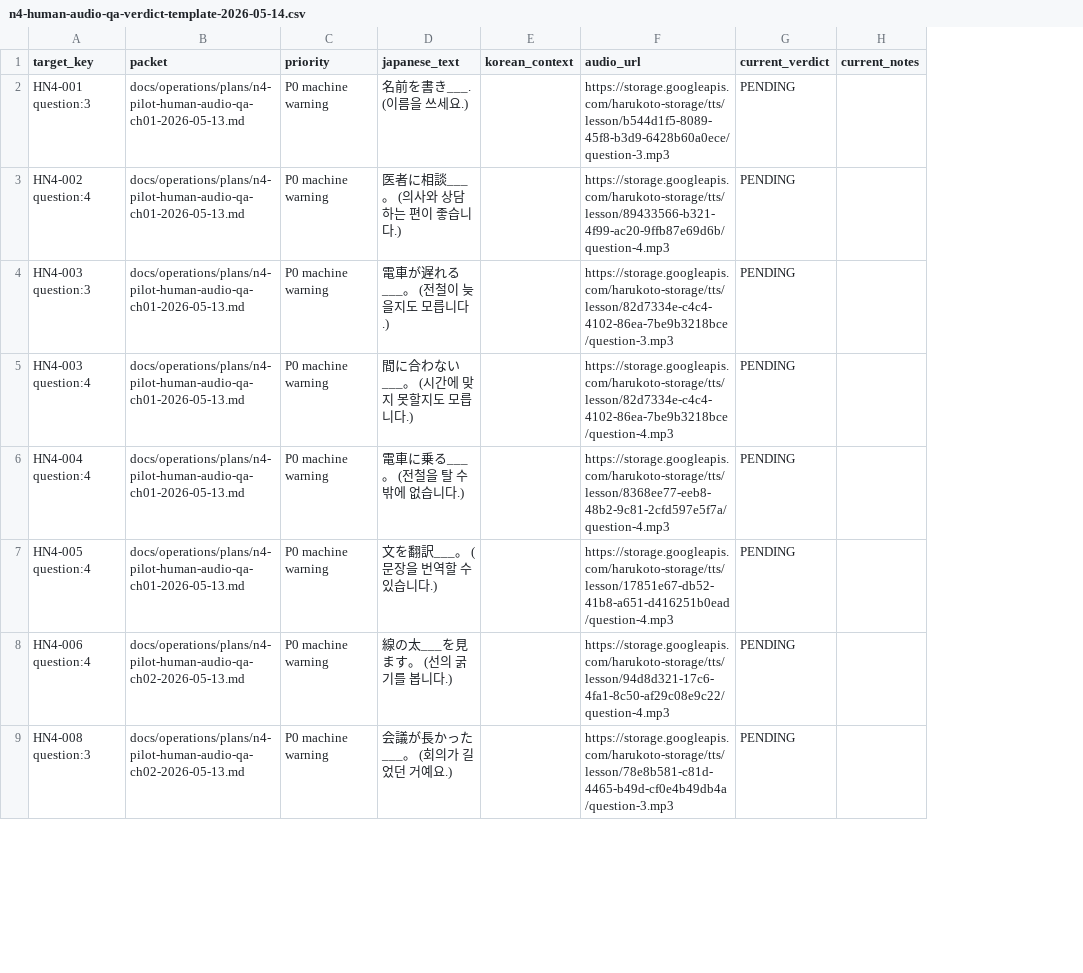
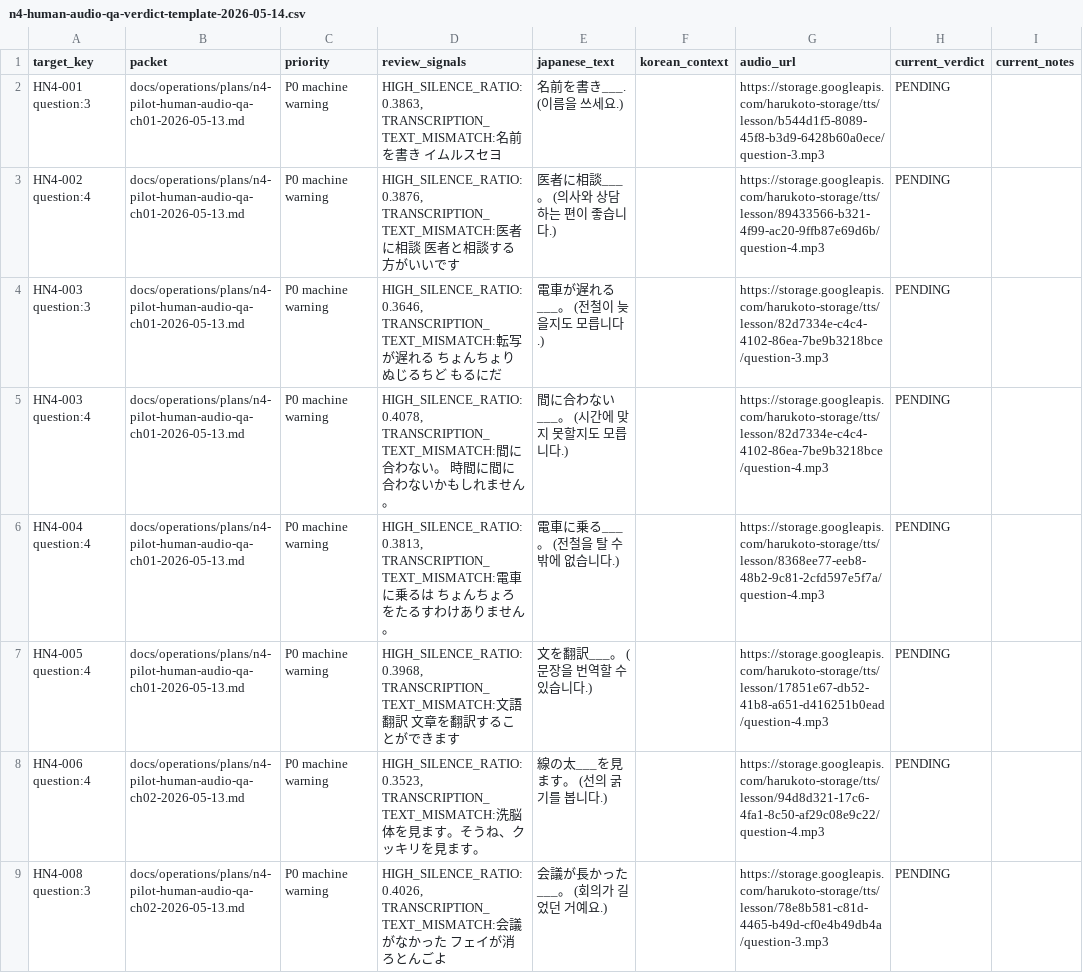
Before and after one commit to WhiteMouseDev/HaruKoto, a CSV file: docs/operations/plans/n4-human-audio-qa-verdict-template-2026-05-14.csv, drawn as a sheet; only a part is shown; the diff names each change by its address in the sheet, - before the commit and + after, or states it on an @@ line.

Commit message:
feat(curriculum): N4 audio QA PASS 후보 분리
human audio QA는 최종적으로 사람이 들어야 하지만, 모든 PENDING 항목을 같은 우선순위로 다루면 review 비용이 커진다.

machine/STT review signal이 없는 P2 항목을 별도 listen-once 후보로 분리하고, verdict CSV에는 review_signals를 포함해 reviewer가 판단 근거를 CSV 안에서 바로 확인할 수 있게 했다.

```diff
--- a/docs/operations/plans/n4-human-audio-qa-verdict-template-2026-05-14.csv
+++ b/docs/operations/plans/n4-human-audio-qa-verdict-template-2026-05-14.csv
+column D (review_signals), rows 2-9: HIGH_SILENCE_RATIO:0.3863, TRANSCRIPTION_TEXT_MISMATCH:名前を書き イムルスセヨ | HIGH_SILENCE_RATIO:0.3876, TRANSCRIPTION_TEXT_MISMATCH:医者に相談 医者と相談する方がいいです | HIGH_SILENCE_RATIO:0.3646, TRANSCRIPTION_TEXT_MISMATCH:転写が遅れる ちょんちょり ぬじるちど もるにだ | HIGH_SILENCE_RATIO:0.4078, TRANSCRIPTION_TEXT_MISMATCH:間に合わない。 時間に間に合わないかもしれません。 | HIGH_SILENCE_RATIO:0.3813, TRANSCRIPTION_TEXT_MISMATCH:電車に乗るは ちょんちょろをたるすわけありません。 | HIGH_SILENCE_RATIO:0.3968, TRANSCRIPTION_TEXT_MISMATCH:文語翻訳 文章を翻訳することができます | HIGH_SILENCE_RATIO:0.3523, TRANSCRIPTION_TEXT_MISMATCH:洗脳体を見ます。そうね、クッキリを見ます。 | HIGH_SILENCE_RATIO:0.4026, TRANSCRIPTION_TEXT_MISMATCH:会議がなかった フェイが消ろとんごよ
```
Also changed, not shown: 8 other files.
